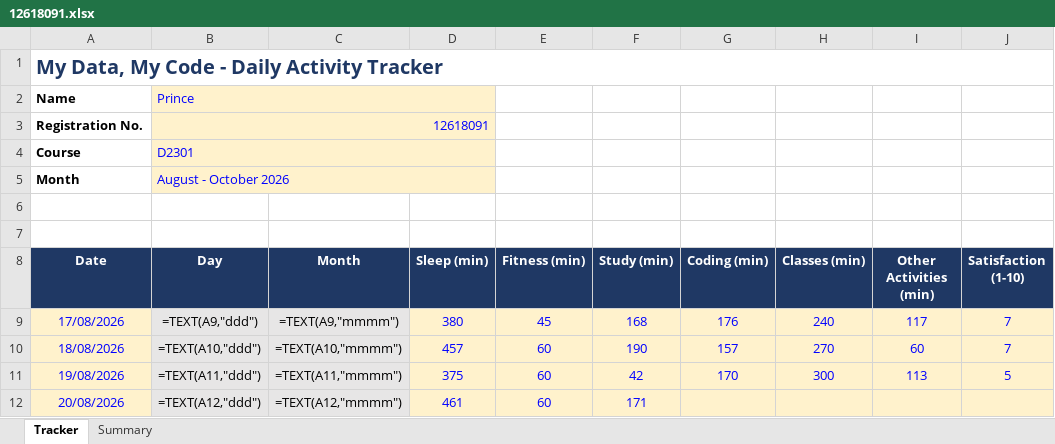
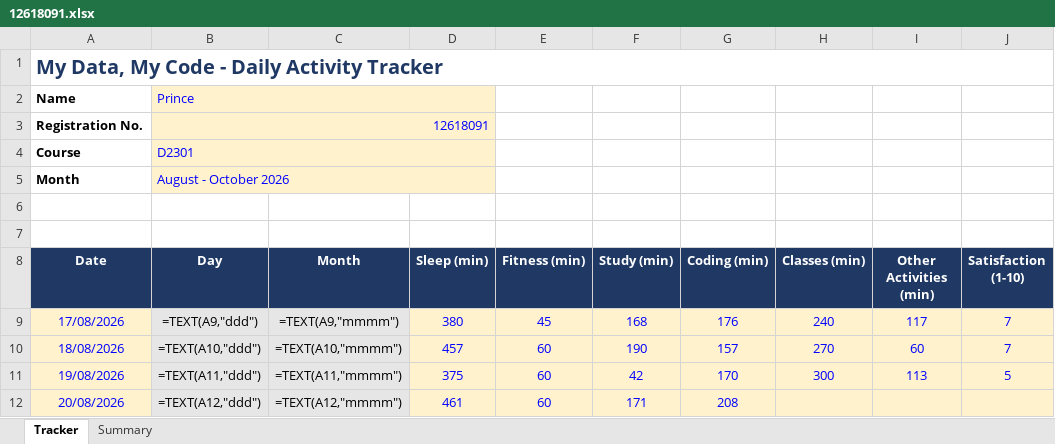
Before and after one commit to Prince160000/Cap776, an Excel workbook: 12618091.xlsx, sheet Tracker, drawn as a sheet; only a part is shown; values as stored, in another font and other column widths than the file's, no borders; formulas without a stored value are shown as written; conditional formats not drawn; the diff names each change by its address in the sheet, - before the commit and + after, or states it on an @@ line.

Commit message:
Update tracker 2026-08-20 (5/13): add Coding

```diff
--- a/12618091.xlsx (sheet Tracker)
+++ b/12618091.xlsx (sheet Tracker)
-G12 (Coding (min)): (empty)
+G12 (Coding (min)): 208
```
